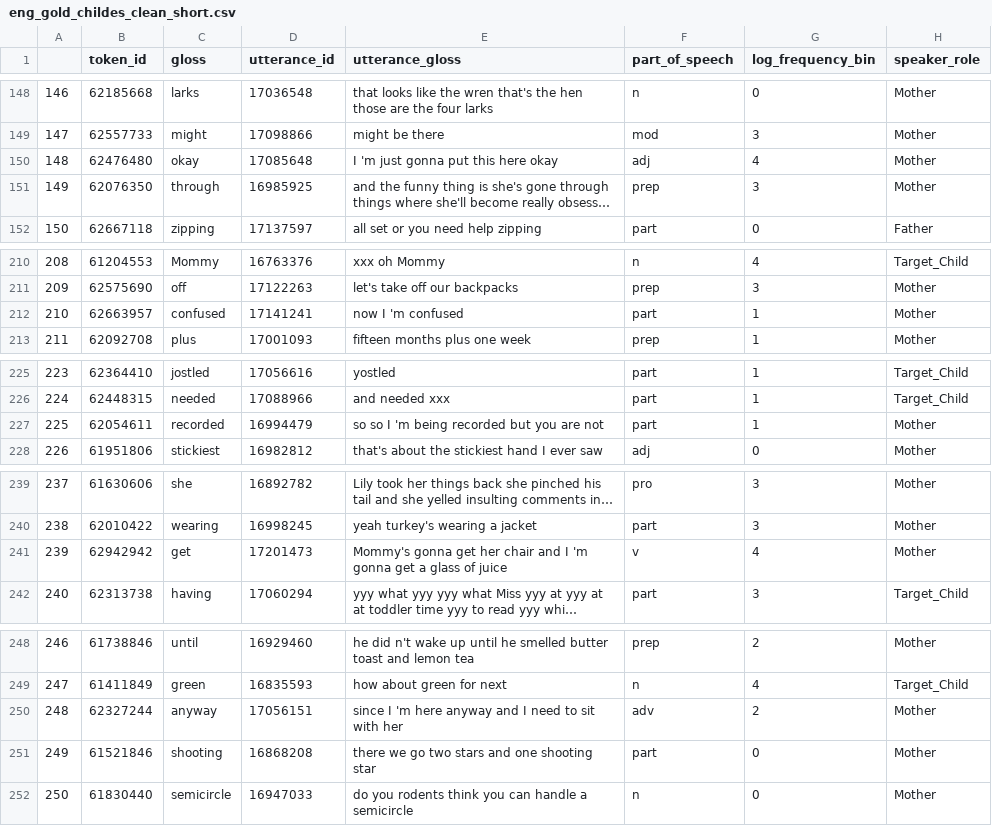
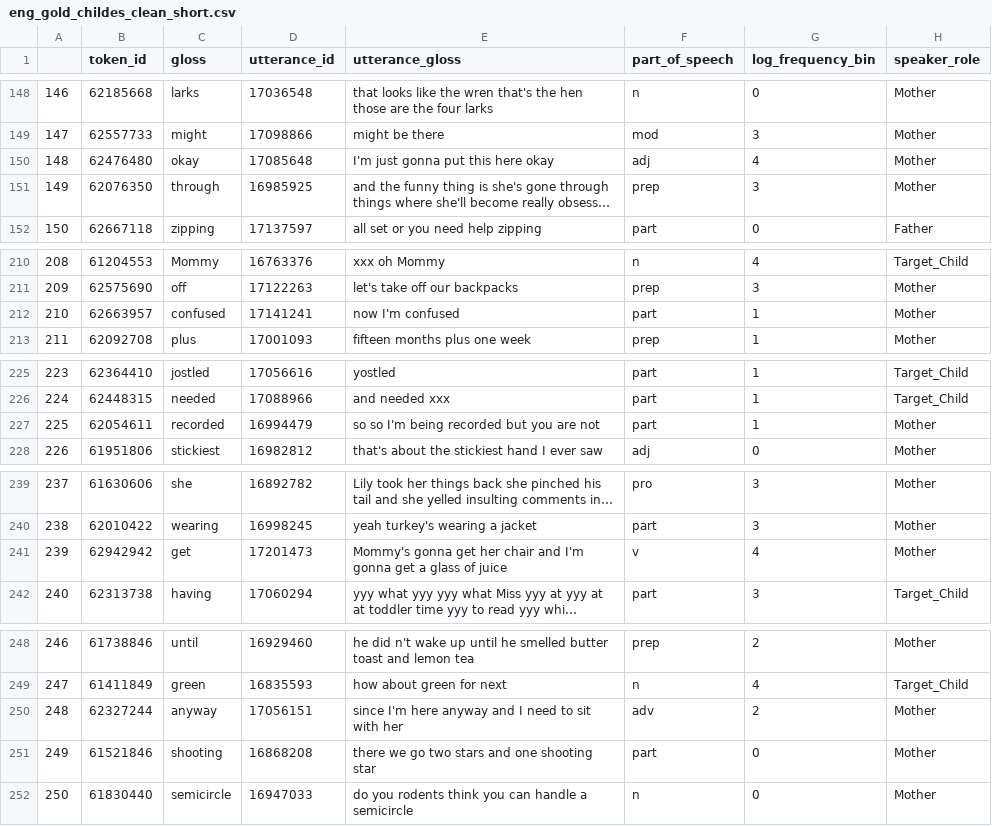
Before and after one commit to georgialoukatou/childes_bert_tagging, a CSV file: eng_gold_childes_clean_short.csv, drawn as a sheet; only a part is shown, gaps mark what is left out; long unchanged cells end in …; the diff covers the shown part only; the diff names each change by its address in the sheet, - before the commit and + after, or states it on an @@ line.

```diff
--- a/eng_gold_childes_clean_short.csv
+++ b/eng_gold_childes_clean_short.csv
-E150 (utterance_gloss): I 'm just gonna put this here okay
+E150 (utterance_gloss): I'm just gonna put this here okay
-E212 (utterance_gloss): now I 'm confused
+E212 (utterance_gloss): now I'm confused
-E227 (utterance_gloss): so so I 'm being recorded but you are not
+E227 (utterance_gloss): so so I'm being recorded but you are not
-E241 (utterance_gloss): …chair and I 'm gonna get…
+E241 (utterance_gloss): …chair and I'm gonna get…
-E250 (utterance_gloss): since I 'm here anyway…
+E250 (utterance_gloss): since I'm here anyway…
```
Also changed, not shown: 24 edited cells elsewhere in this file.
